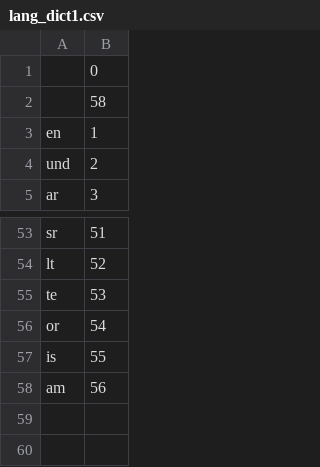
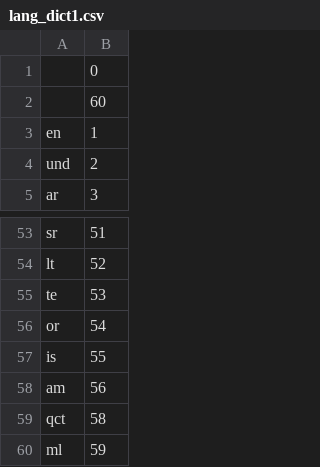
Before and after one commit to PFE2024/satt_ai, a CSV file: twitter/result/lang_dict1.csv, drawn as a sheet; only a part is shown, gaps mark what is left out.

```diff
--- a/twitter/result/lang_dict1.csv
+++ b/twitter/result/lang_dict1.csv
@@ -1,3 +1,3 @@
 ,0
-,58
+,60
 en,1
@@ -58 +58,3 @@ is,55
 am,56
+qct,58
+ml,59
```
Also changed, not shown: 5 other files.
